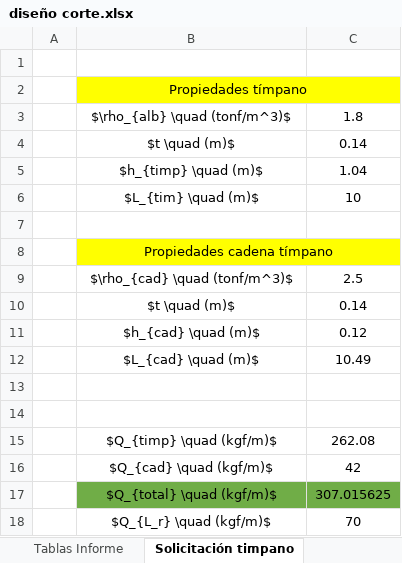
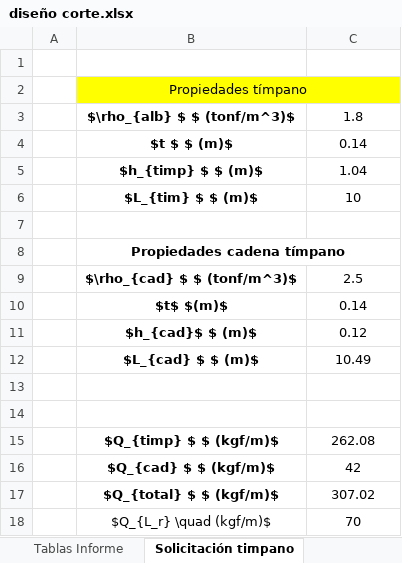
Before and after one commit to ppizarror/proyecto-CI5223, an Excel workbook: Tarea 03/diseño corte.xlsx, sheet Solicitación timpano, drawn as a sheet; values as stored, in another font and other column widths than the file's, no borders; removed rows and columns are numbered as before the commit, all else as after; the diff names each change by its address in the sheet, - before the commit and + after, or states it on an @@ line.

```diff
--- a/Tarea 03/diseño corte.xlsx (sheet Solicitación timpano)
+++ b/Tarea 03/diseño corte.xlsx (sheet Solicitación timpano)
-B3: $\rho_{alb} \quad (tonf/m^3)$
+B3: $\rho_{alb} $ $ (tonf/m^3)$
-B3:B6 bold: off
+B3:B6 bold: on
-B4: $t \quad (m)$
+B4: $t $ $ (m)$
-B5: $h_{timp} \quad (m)$
+B5: $h_{timp} $ $ (m)$
-B6: $L_{tim} \quad (m)$
+B6: $L_{tim} $ $ (m)$
-B8:B12 bold: off
+B8:B12 bold: on
-B8:C8 fill: #FFFF00
+B8:C8 fill: none
-B9: $\rho_{cad} \quad (tonf/m^3)$
+B9: $\rho_{cad} $ $ (tonf/m^3)$
-B10: $t \quad (m)$
+B10: $t$ $(m)$
-B11: $h_{cad} \quad (m)$
+B11: $h_{cad}$ $ (m)$
-B12: $L_{cad} \quad (m)$
+B12: $L_{cad} $ $ (m)$
-B15: $Q_{timp} \quad (kgf/m)$
+B15: $Q_{timp} $ $ (kgf/m)$
-B15:B16 bold: off
+B15:B16 bold: on
-B16: $Q_{cad} \quad (kgf/m)$
+B16: $Q_{cad} $ $ (kgf/m)$
-row 17:  | $Q_{total} \quad (kgf/m)$ | 307.015625
+row 17:  | $Q_{total} $ $ (kgf/m)$ | 307.02
```
Also changed, not shown: sheet Solicitacion cercha madera, formulas that keep their value.
